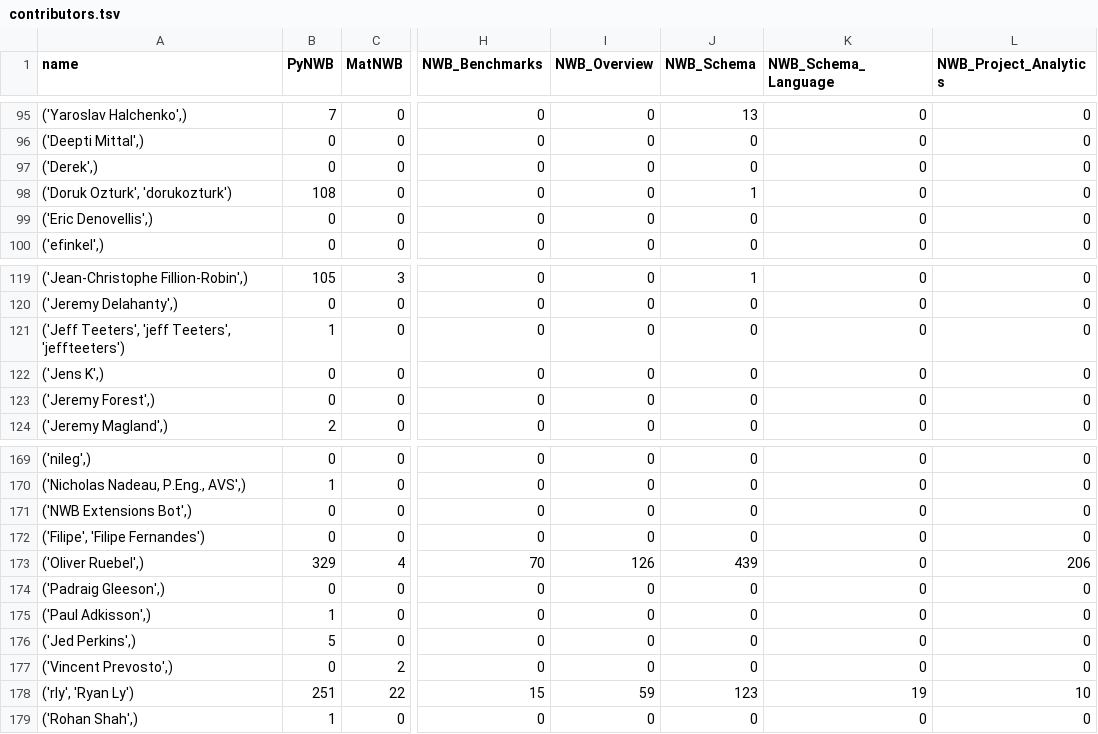
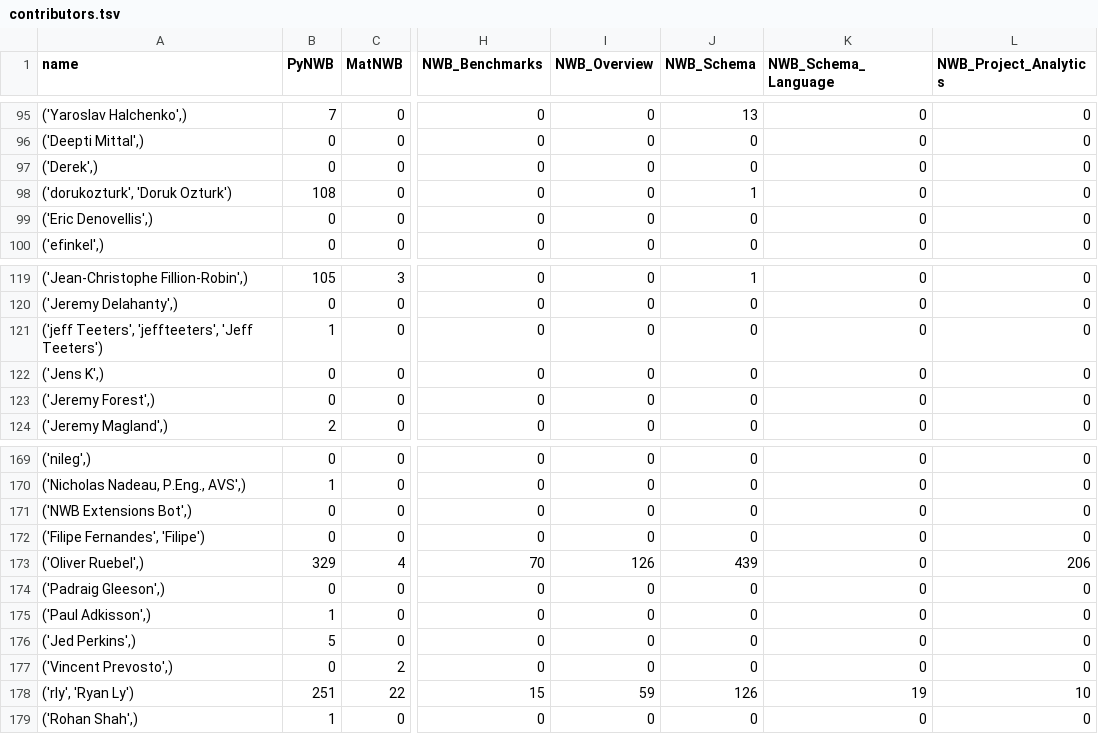
Before and after one commit to NeurodataWithoutBorders/nwb-project-analytics, a TSV file: data/contributors.tsv, drawn as a sheet; only a part is shown, gaps mark what is left out; the diff covers the shown part only; the diff names each change by its address in the sheet, - before the commit and + after, or states it on an @@ line.

```diff
--- a/data/contributors.tsv
+++ b/data/contributors.tsv
-A98 (name): ('Doruk Ozturk', 'dorukozturk')
+A98 (name): ('dorukozturk', 'Doruk Ozturk')
-A121 (name): ('Jeff Teeters', 'jeff Teeters', 'jeffteeters')
+A121 (name): ('jeff Teeters', 'jeffteeters', 'Jeff Teeters')
-A172 (name): ('Filipe', 'Filipe Fernandes')
+A172 (name): ('Filipe Fernandes', 'Filipe')
-J178 (NWB_Schema): 123
+J178 (NWB_Schema): 126
```
Also changed, not shown: 15 edited cells elsewhere in this file, 2 other files.
